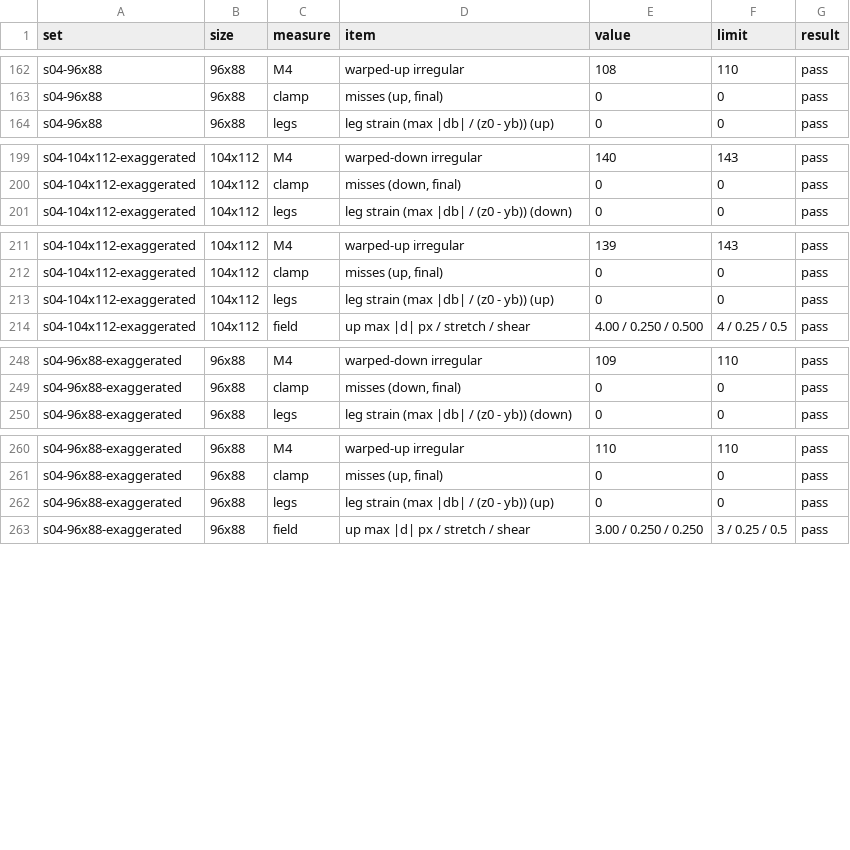
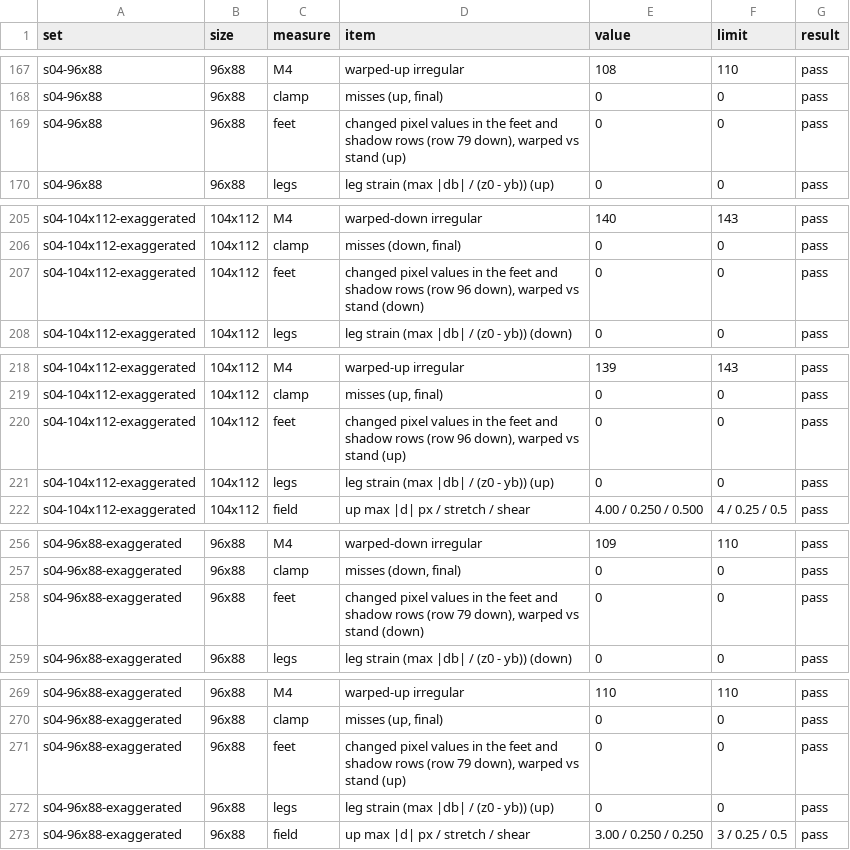
Before and after one commit to PacoCotera/miniaturebeasts, a CSV file: prototypes/ui/tools/samples/matrix/measures.csv, drawn as a sheet; only a part is shown, gaps mark what is left out; the diff covers the shown part only.

```diff
--- a/prototypes/ui/tools/samples/matrix/measures.csv
+++ b/prototypes/ui/tools/samples/matrix/measures.csv
@@ -163,2 +168,3 @@ s04-96x88,96x88,M4,warped-up irregular,108,110,pass
 s04-96x88,96x88,clamp,"misses (up, final)",0,0,pass
+s04-96x88,96x88,feet,"changed pixel values in the feet and shadow rows (row 79 down), warped vs stand (up)",0,0,pass
 s04-96x88,96x88,legs,leg strain (max |db| / (z0 - yb)) (up),0,0,pass
@@ -200,2 +206,3 @@ s04-104x112-exaggerated,104x112,M4,warped-down irregular,140,143,pass
 s04-104x112-exaggerated,104x112,clamp,"misses (down, final)",0,0,pass
+s04-104x112-exaggerated,104x112,feet,"changed pixel values in the feet and shadow rows (row 96 down), warped vs stand (down)",0,0,pass
 s04-104x112-exaggerated,104x112,legs,leg strain (max |db| / (z0 - yb)) (down),0,0,pass
@@ -212,2 +219,3 @@ s04-104x112-exaggerated,104x112,M4,warped-up irregular,139,143,pass
 s04-104x112-exaggerated,104x112,clamp,"misses (up, final)",0,0,pass
+s04-104x112-exaggerated,104x112,feet,"changed pixel values in the feet and shadow rows (row 96 down), warped vs stand (up)",0,0,pass
 s04-104x112-exaggerated,104x112,legs,leg strain (max |db| / (z0 - yb)) (up),0,0,pass
@@ -249,2 +257,3 @@ s04-96x88-exaggerated,96x88,M4,warped-down irregular,109,110,pass
 s04-96x88-exaggerated,96x88,clamp,"misses (down, final)",0,0,pass
+s04-96x88-exaggerated,96x88,feet,"changed pixel values in the feet and shadow rows (row 79 down), warped vs stand (down)",0,0,pass
 s04-96x88-exaggerated,96x88,legs,leg strain (max |db| / (z0 - yb)) (down),0,0,pass
@@ -261,2 +270,3 @@ s04-96x88-exaggerated,96x88,M4,warped-up irregular,110,110,pass
 s04-96x88-exaggerated,96x88,clamp,"misses (up, final)",0,0,pass
+s04-96x88-exaggerated,96x88,feet,"changed pixel values in the feet and shadow rows (row 79 down), warped vs stand (up)",0,0,pass
 s04-96x88-exaggerated,96x88,legs,leg strain (max |db| / (z0 - yb)) (up),0,0,pass
```
Also changed, not shown: 5 added rows and 10 edited cells elsewhere in this file, prototypes/ui/tools/samples/phaseA/s01-hop/measures.csv, 4 other files.
